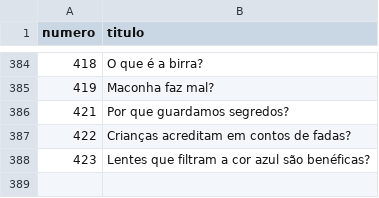
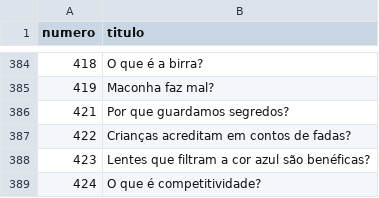
Before and after one commit to PatrickNatan/naruhodo_graph, a CSV file: data/nodes.csv, drawn as a sheet; only a part is shown, gaps mark what is left out.

```diff
--- a/data/nodes.csv
+++ b/data/nodes.csv
@@ -388 +388,2 @@ numero;titulo
 423;Lentes que filtram a cor azul são benéficas?
+424;O que é competitividade?
```
Also changed, not shown: data/edges.csv, data/nodes.tsv, 2 other files.
